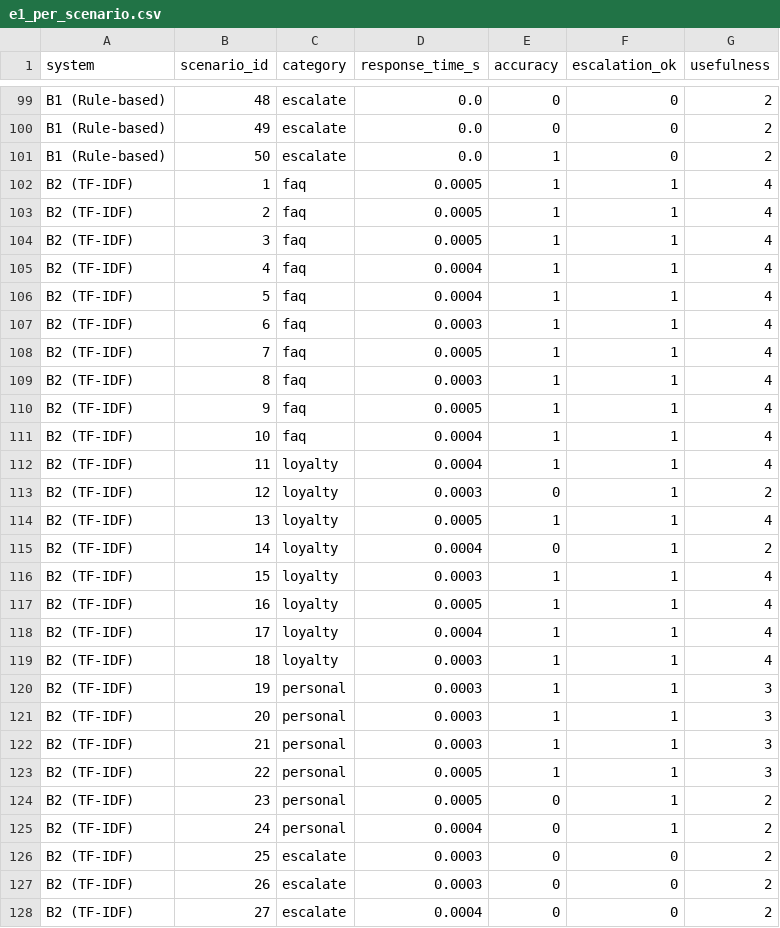
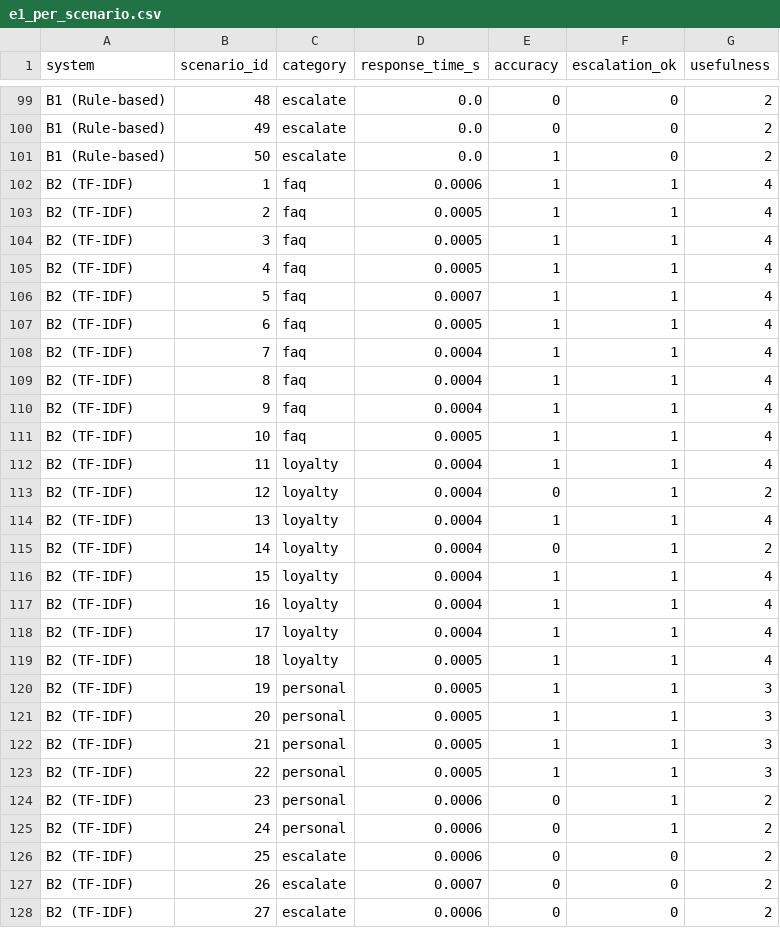
Before and after one commit to wdp301-se1822-g6-org/research, a CSV file: 06_experiment_results/data/e1_per_scenario.csv, drawn as a sheet; only a part is shown, gaps mark what is left out; the diff covers the shown part only.

```diff
--- a/06_experiment_results/data/e1_per_scenario.csv
+++ b/06_experiment_results/data/e1_per_scenario.csv
@@ -101,28 +101,28 @@ B1 (Rule-based),49,escalate,0.0,0,0,2
 B1 (Rule-based),50,escalate,0.0,1,0,2
-B2 (TF-IDF),1,faq,0.0005,1,1,4
+B2 (TF-IDF),1,faq,0.0006,1,1,4
 B2 (TF-IDF),2,faq,0.0005,1,1,4
 B2 (TF-IDF),3,faq,0.0005,1,1,4
-B2 (TF-IDF),4,faq,0.0004,1,1,4
-B2 (TF-IDF),5,faq,0.0004,1,1,4
-B2 (TF-IDF),6,faq,0.0003,1,1,4
-B2 (TF-IDF),7,faq,0.0005,1,1,4
-B2 (TF-IDF),8,faq,0.0003,1,1,4
-B2 (TF-IDF),9,faq,0.0005,1,1,4
-B2 (TF-IDF),10,faq,0.0004,1,1,4
+B2 (TF-IDF),4,faq,0.0005,1,1,4
+B2 (TF-IDF),5,faq,0.0007,1,1,4
+B2 (TF-IDF),6,faq,0.0005,1,1,4
+B2 (TF-IDF),7,faq,0.0004,1,1,4
+B2 (TF-IDF),8,faq,0.0004,1,1,4
+B2 (TF-IDF),9,faq,0.0004,1,1,4
+B2 (TF-IDF),10,faq,0.0005,1,1,4
 B2 (TF-IDF),11,loyalty,0.0004,1,1,4
-B2 (TF-IDF),12,loyalty,0.0003,0,1,2
-B2 (TF-IDF),13,loyalty,0.0005,1,1,4
+B2 (TF-IDF),12,loyalty,0.0004,0,1,2
+B2 (TF-IDF),13,loyalty,0.0004,1,1,4
 B2 (TF-IDF),14,loyalty,0.0004,0,1,2
-B2 (TF-IDF),15,loyalty,0.0003,1,1,4
-B2 (TF-IDF),16,loyalty,0.0005,1,1,4
+B2 (TF-IDF),15,loyalty,0.0004,1,1,4
+B2 (TF-IDF),16,loyalty,0.0004,1,1,4
 B2 (TF-IDF),17,loyalty,0.0004,1,1,4
-B2 (TF-IDF),18,loyalty,0.0003,1,1,4
-B2 (TF-IDF),19,personal,0.0003,1,1,3
-B2 (TF-IDF),20,personal,0.0003,1,1,3
-B2 (TF-IDF),21,personal,0.0003,1,1,3
+B2 (TF-IDF),18,loyalty,0.0005,1,1,4
+B2 (TF-IDF),19,personal,0.0005,1,1,3
+B2 (TF-IDF),20,personal,0.0005,1,1,3
+B2 (TF-IDF),21,personal,0.0005,1,1,3
 B2 (TF-IDF),22,personal,0.0005,1,1,3
-B2 (TF-IDF),23,personal,0.0005,0,1,2
-B2 (TF-IDF),24,personal,0.0004,0,1,2
-B2 (TF-IDF),25,escalate,0.0003,0,0,2
-B2 (TF-IDF),26,escalate,0.0003,0,0,2
-B2 (TF-IDF),27,escalate,0.0004,0,0,2
+B2 (TF-IDF),23,personal,0.0006,0,1,2
+B2 (TF-IDF),24,personal,0.0006,0,1,2
+B2 (TF-IDF),25,escalate,0.0006,0,0,2
+B2 (TF-IDF),26,escalate,0.0007,0,0,2
+B2 (TF-IDF),27,escalate,0.0006,0,0,2
```
Also changed, not shown: 50 edited cells elsewhere in this file, 06_experiment_results/tables/e3_model_comparison.csv, 16 other files.
